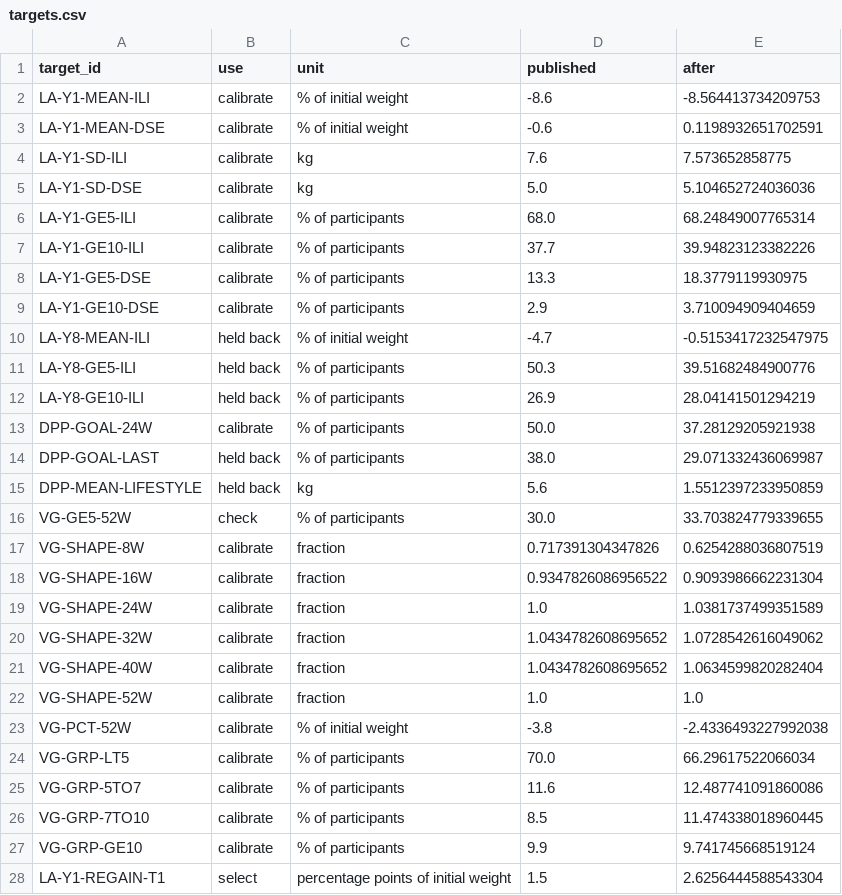
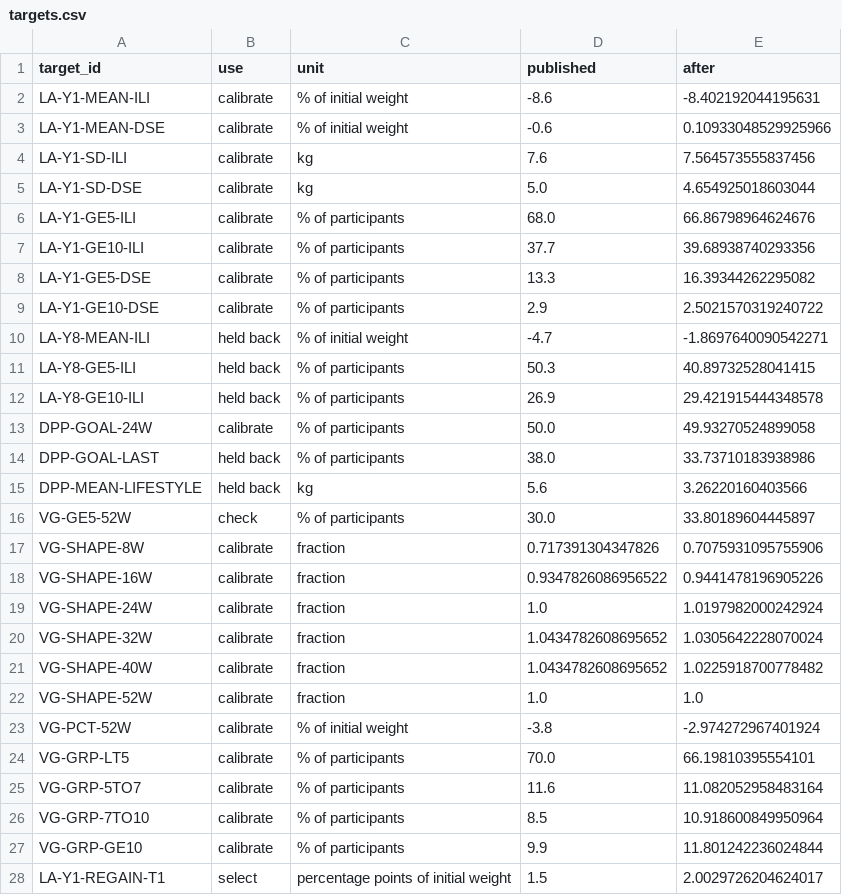
Before and after one commit to manojna0012/HepatoTwin, a CSV file: data/results/simulation/calibration/quit_cap_10/targets.csv, drawn as a sheet.

```diff
--- a/data/results/simulation/calibration/quit_cap_10/targets.csv
+++ b/data/results/simulation/calibration/quit_cap_10/targets.csv
@@ -1,28 +1,28 @@
 target_id,use,unit,published,after
-LA-Y1-MEAN-ILI,calibrate,% of initial weight,-8.6,-8.564413734209753
-LA-Y1-MEAN-DSE,calibrate,% of initial weight,-0.6,0.1198932651702591
-LA-Y1-SD-ILI,calibrate,kg,7.6,7.573652858775
-LA-Y1-SD-DSE,calibrate,kg,5.0,5.104652724036036
-LA-Y1-GE5-ILI,calibrate,% of participants,68.0,68.24849007765314
-LA-Y1-GE10-ILI,calibrate,% of participants,37.7,39.94823123382226
-LA-Y1-GE5-DSE,calibrate,% of participants,13.3,18.3779119930975
-LA-Y1-GE10-DSE,calibrate,% of participants,2.9,3.710094909404659
-LA-Y8-MEAN-ILI,held back,% of initial weight,-4.7,-0.5153417232547975
-LA-Y8-GE5-ILI,held back,% of participants,50.3,39.51682484900776
-LA-Y8-GE10-ILI,held back,% of participants,26.9,28.04141501294219
-DPP-GOAL-24W,calibrate,% of participants,50.0,37.28129205921938
-DPP-GOAL-LAST,held back,% of participants,38.0,29.071332436069987
-DPP-MEAN-LIFESTYLE,held back,kg,5.6,1.5512397233950859
-VG-GE5-52W,check,% of participants,30.0,33.703824779339655
-VG-SHAPE-8W,calibrate,fraction,0.717391304347826,0.6254288036807519
-VG-SHAPE-16W,calibrate,fraction,0.9347826086956522,0.9093986662231304
-VG-SHAPE-24W,calibrate,fraction,1.0,1.0381737499351589
-VG-SHAPE-32W,calibrate,fraction,1.0434782608695652,1.0728542616049062
-VG-SHAPE-40W,calibrate,fraction,1.0434782608695652,1.0634599820282404
+LA-Y1-MEAN-ILI,calibrate,% of initial weight,-8.6,-8.402192044195631
+LA-Y1-MEAN-DSE,calibrate,% of initial weight,-0.6,0.10933048529925966
+LA-Y1-SD-ILI,calibrate,kg,7.6,7.564573555837456
+LA-Y1-SD-DSE,calibrate,kg,5.0,4.654925018603044
+LA-Y1-GE5-ILI,calibrate,% of participants,68.0,66.86798964624676
+LA-Y1-GE10-ILI,calibrate,% of participants,37.7,39.68938740293356
+LA-Y1-GE5-DSE,calibrate,% of participants,13.3,16.39344262295082
+LA-Y1-GE10-DSE,calibrate,% of participants,2.9,2.5021570319240722
+LA-Y8-MEAN-ILI,held back,% of initial weight,-4.7,-1.8697640090542271
+LA-Y8-GE5-ILI,held back,% of participants,50.3,40.89732528041415
+LA-Y8-GE10-ILI,held back,% of participants,26.9,29.421915444348578
+DPP-GOAL-24W,calibrate,% of participants,50.0,49.93270524899058
+DPP-GOAL-LAST,held back,% of participants,38.0,33.73710183938986
+DPP-MEAN-LIFESTYLE,held back,kg,5.6,3.26220160403566
+VG-GE5-52W,check,% of participants,30.0,33.80189604445897
+VG-SHAPE-8W,calibrate,fraction,0.717391304347826,0.7075931095755906
+VG-SHAPE-16W,calibrate,fraction,0.9347826086956522,0.9441478196905226
+VG-SHAPE-24W,calibrate,fraction,1.0,1.0197982000242924
+VG-SHAPE-32W,calibrate,fraction,1.0434782608695652,1.0305642228070024
+VG-SHAPE-40W,calibrate,fraction,1.0434782608695652,1.0225918700778482
 VG-SHAPE-52W,calibrate,fraction,1.0,1.0
-VG-PCT-52W,calibrate,% of initial weight,-3.8,-2.4336493227992038
-VG-GRP-LT5,calibrate,% of participants,70.0,66.29617522066034
-VG-GRP-5TO7,calibrate,% of participants,11.6,12.487741091860086
-VG-GRP-7TO10,calibrate,% of participants,8.5,11.474338018960445
-VG-GRP-GE10,calibrate,% of participants,9.9,9.741745668519124
-LA-Y1-REGAIN-T1,select,percentage points of initial weight,1.5,2.6256444588543304
+VG-PCT-52W,calibrate,% of initial weight,-3.8,-2.974272967401924
+VG-GRP-LT5,calibrate,% of participants,70.0,66.19810395554101
+VG-GRP-5TO7,calibrate,% of participants,11.6,11.082052958483164
+VG-GRP-7TO10,calibrate,% of participants,8.5,10.918600849950964
+VG-GRP-GE10,calibrate,% of participants,9.9,11.801242236024844
+LA-Y1-REGAIN-T1,select,percentage points of initial weight,1.5,2.0029726204624017
```
Also changed, not shown: data/evidence/simulator_parameters.csv, data/results/simulation/calibration/quit_cap_20/targets.csv, 41 other files.
